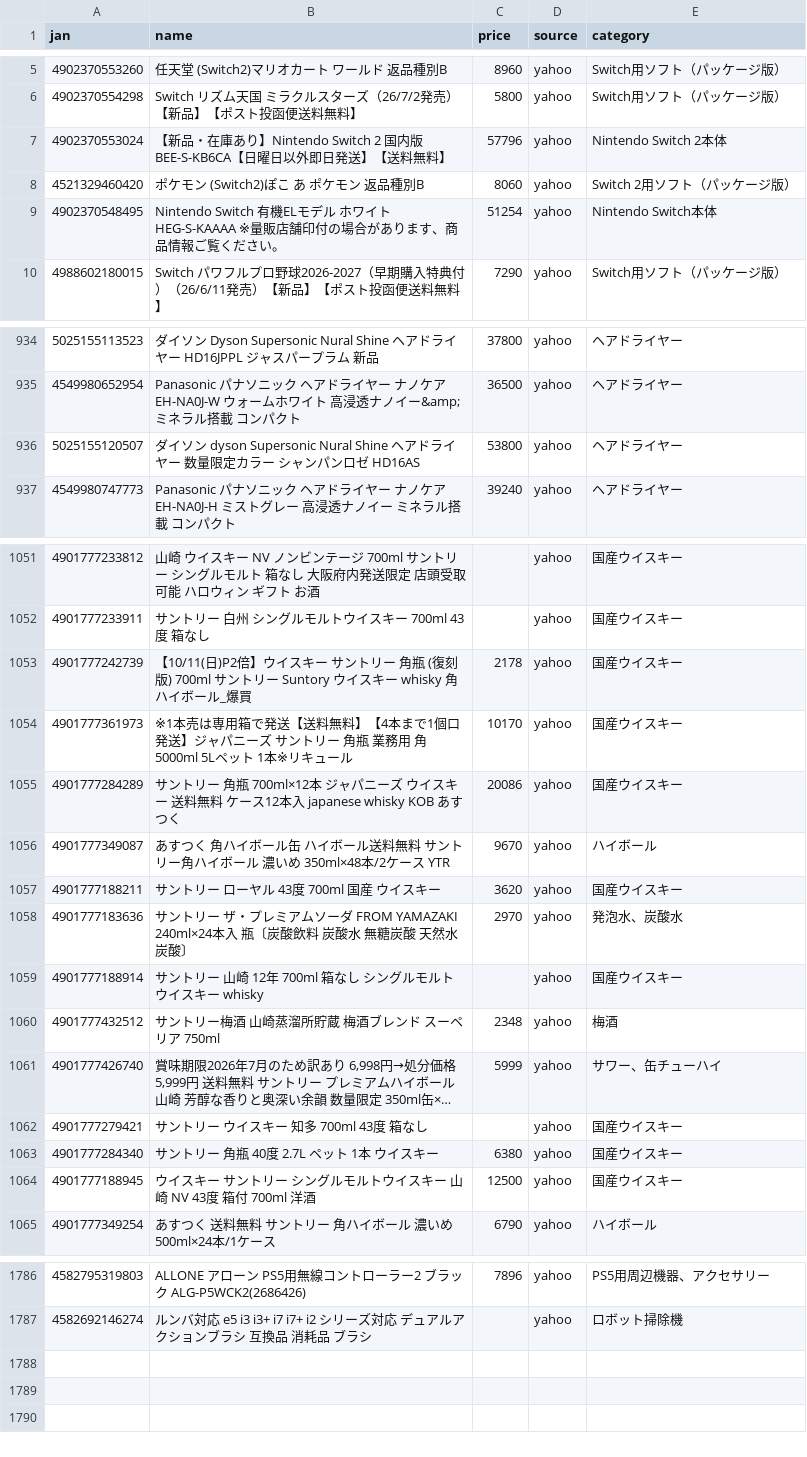
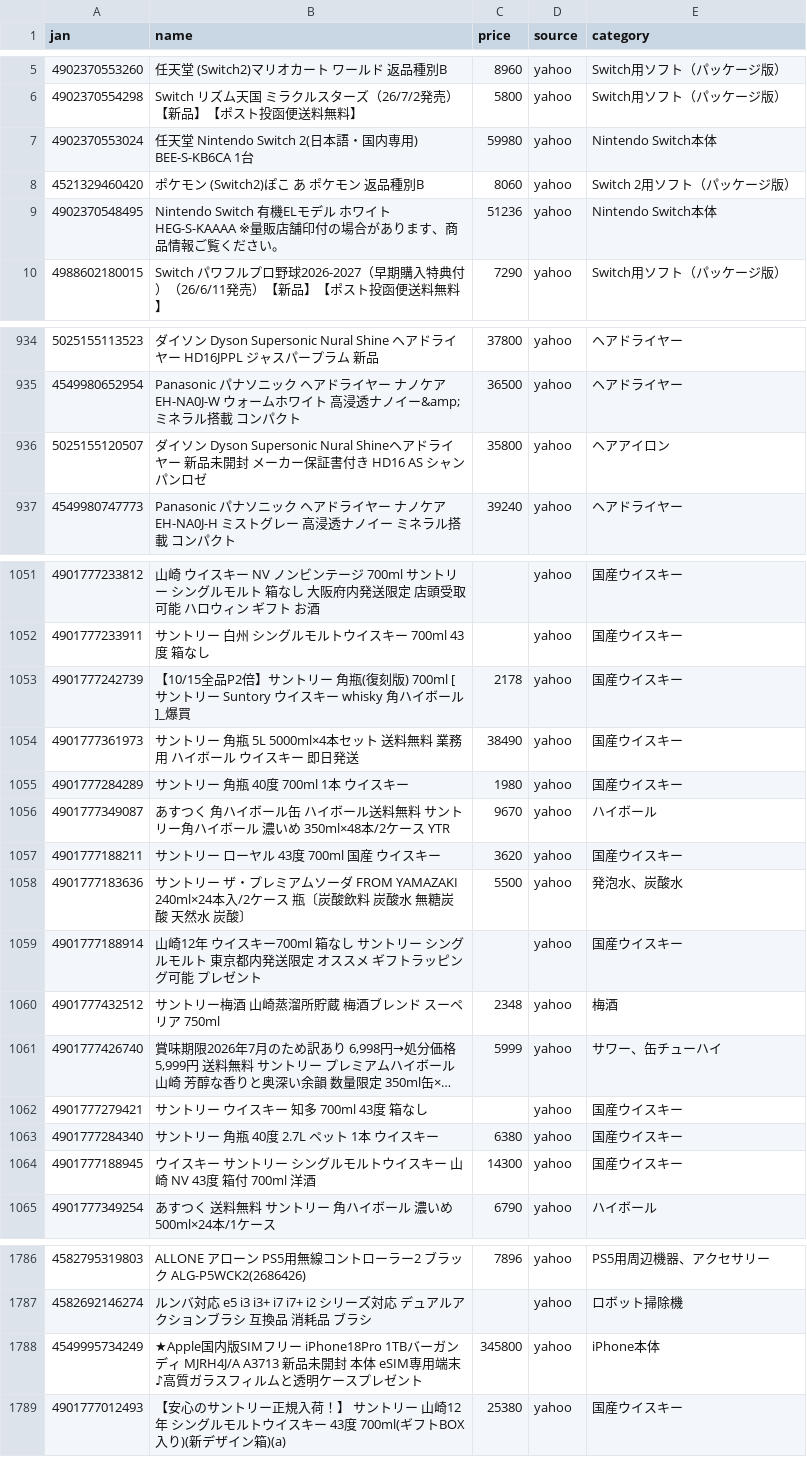
Before and after one commit to TAKUYA-1187/Claude, a CSV file: price_comparison/data/collected/collected_latest.csv, drawn as a sheet; only a part is shown, gaps mark what is left out; long unchanged cells end in …; the diff covers the shown part only.

```diff
--- a/price_comparison/data/collected/collected_latest.csv
+++ b/price_comparison/data/collected/collected_latest.csv
@@ -6,5 +6,5 @@
 4902370554298,Switch　リズム天国　ミラクルスターズ（26/7/2発売）【新品】【ポスト投函便送料無料】,5800,yahoo,Switch用ソフト（パッケージ版）
-4902370553024,【新品・在庫あり】Nintendo Switch 2 国内版 BEE-S-KB6CA【日曜日以外即日発送】【送料無料】,57796,yahoo,Nintendo Switch 2本体
+4902370553024,任天堂 Nintendo Switch 2(日本語・国内専用) BEE-S-KB6CA 1台,59980,yahoo,Nintendo Switch本体
 4521329460420,ポケモン (Switch2)ぽこ あ ポケモン 返品種別B,8060,yahoo,Switch 2用ソフト（パッケージ版）
-4902370548495,Nintendo Switch 有機ELモデル ホワイト HEG-S-KAAAA  ※量販店舗印付の場合があります、商品情報ご覧ください。,51254,yahoo,Nintendo Switch本体
+4902370548495,Nintendo Switch 有機ELモデル ホワイト HEG-S-KAAAA  ※量販店舗印付の場合があります、商品情報ご覧ください。,51236,yahoo,Nintendo Switch本体
 4988602180015,Switch　パワフルプロ野球2026-2027（早期購入特典付）（26/6/11発売）【新品】【ポスト投函便送料無料】,7290,yahoo,Switch用ソフト（パッケージ版）
@@ -935,3 +935,3 @@
 4549980652954,Panasonic パナソニック ヘアドライヤー ナノケア EH-NA0J-W ウォームホワイト 高浸透ナノイー&amp;ミネラル搭載 コンパクト,36500,yahoo,ヘアドライヤー
-5025155120507,ダイソン　dyson　Supersonic Nural Shine ヘアドライヤー 数量限定カラー シャンパンロゼ　HD16AS,53800,yahoo,ヘアドライヤー
+5025155120507,ダイソン Dyson Supersonic Nural Shineヘアドライヤー 新品未開封 メーカー保証書付き HD16 AS シャンパンロゼ,35800,yahoo,ヘアアイロン
 4549980747773,Panasonic パナソニック ヘアドライヤー ナノケア EH-NA0J-H ミストグレー 高浸透ナノイー ミネラル搭載 コンパクト,39240,yahoo,ヘアドライヤー
@@ -1052,9 +1052,9 @@
 4901777233911,サントリー 白州 シングルモルトウイスキー 700ml 43度 箱なし,,yahoo,国産ウイスキー
-4901777242739,【10/11(日)P2倍】ウイスキー サントリー 角瓶 (復刻版)  700ml サントリー Suntory ウイスキー whisky 角ハイボール_爆買,2178,yahoo,国産ウイスキー
-4901777361973,※1本売は専用箱で発送【送料無料】【4本まで1個口発送】ジャパニーズ サントリー 角瓶 業務用 角 5000ml 5Lペット  1本※リキュール,10170,yahoo,国産ウイスキー
-4901777284289,サントリー 角瓶 700ml×12本 ジャパニーズ ウイスキー 送料無料 ケース12本入 japanese whisky KOB あすつく,20086,yahoo,国産ウイスキー
+4901777242739,【10/15全品P2倍】サントリー 角瓶(復刻版)  700ml  [サントリー Suntory ウイスキー whisky 角ハイボール]_爆買,2178,yahoo,国産ウイスキー
+4901777361973,サントリー 角瓶 5L 5000ml×4本セット 送料無料 業務用 ハイボール ウイスキー 即日発送,38490,yahoo,国産ウイスキー
+4901777284289,サントリー　角瓶　40度　700ml　1本 ウイスキー,1980,yahoo,国産ウイスキー
 4901777349087,あすつく 角ハイボール缶 ハイボール送料無料 サントリー角ハイボール 濃いめ 350ml×48本/2ケース YTR,9670,yahoo,ハイボール
 4901777188211,サントリー ローヤル  43度 700ml 国産 ウイスキー,3620,yahoo,国産ウイスキー
-4901777183636,サントリー ザ・プレミアムソーダ FROM YAMAZAKI 240ml×24本入　瓶〔炭酸飲料　炭酸水　無糖炭酸　天然水　炭酸〕,2970,yahoo,発泡水、炭酸水
-4901777188914,サントリー 山崎 12年 700ml 箱なし シングルモルト ウイスキー whisky,,yahoo,国産ウイスキー
+4901777183636,サントリー ザ・プレミアムソーダ FROM YAMAZAKI 240ml×24本入/2ケース　瓶〔炭酸飲料　炭酸水　無糖炭酸　天然水　炭酸〕,5500,yahoo,発泡水、炭酸水
+4901777188914,山崎12年 ウイスキー700ml 箱なし サントリー シングルモルト 東京都内発送限定 オススメ ギフトラッピング可能 プレゼント,,yahoo,国産ウイスキー
 4901777432512,サントリー梅酒 山崎蒸溜所貯蔵 梅酒ブレンド スーペリア 750ml,2348,yahoo,梅酒
@@ -1063,3 +1063,3 @@
 4901777284340,サントリー　角瓶　40度　2.7L　ペット　1本 ウイスキー,6380,yahoo,国産ウイスキー
-4901777188945,ウイスキー サントリー シングルモルトウイスキー 山崎 NV 43度 箱付 700ml 洋酒,12500,yahoo,国産ウイスキー
+4901777188945,ウイスキー サントリー シングルモルトウイスキー 山崎 NV 43度 箱付 700ml 洋酒,14300,yahoo,国産ウイスキー
 4901777349254,あすつく 送料無料 サントリー 角ハイボール 濃いめ 500ml×24本/1ケース,6790,yahoo,ハイボール
@@ -1787 +1787,3 @@
 4582692146274,ルンバ対応 e5 i3 i3+ i7 i7+ i2 シリーズ対応 デュアルアクションブラシ 互換品 消耗品  ブラシ,,yahoo,ロボット掃除機
+4549995734249,★Apple国内版SIMフリー iPhone18Pro 1TBバーガンディ MJRH4J/A A3713 新品未開封 本体 eSIM専用端末♪高質ガラスフィルムと透明ケースプレゼント,345800,yahoo,iPhone本体
+4901777012493,【安心のサントリー正規入荷！】　サントリー　山崎12年　シングルモルトウイスキー　43度　700ml(ギフトBOX入り)(新デザイン箱)(a),25380,yahoo,国産ウイスキー
```
Also changed, not shown: 25 edited cells elsewhere in this file, 1 other file.
